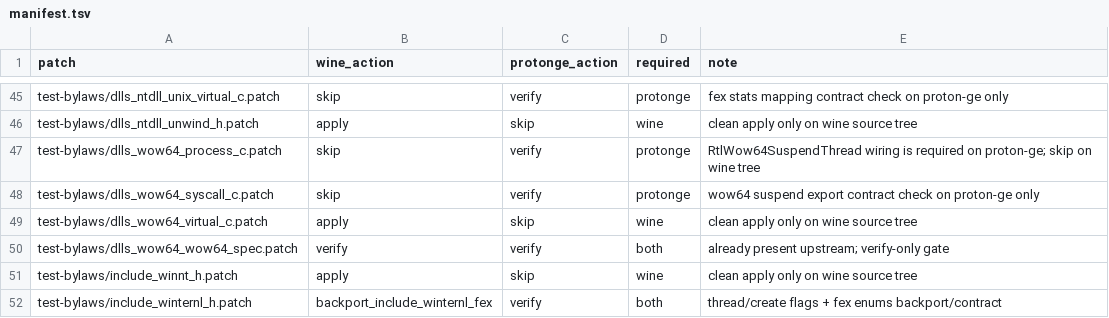
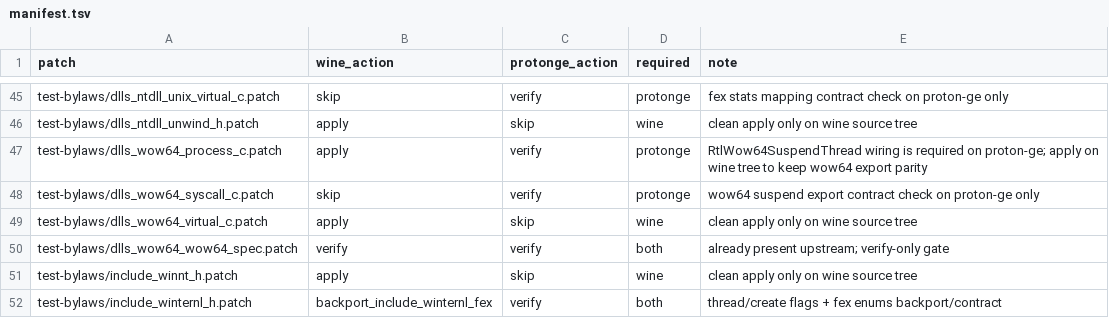
Before and after one commit to kosoymiki/winlator-wine-proton-arm64ec-wcp, a TSV file: ci/gamenative/patchsets/28c3a06/manifest.tsv, drawn as a sheet; only a part is shown, gaps mark what is left out.

Commit message:
ci: fix wine/protonwine strict-bionic and wow64 export

```diff
--- a/ci/gamenative/patchsets/28c3a06/manifest.tsv
+++ b/ci/gamenative/patchsets/28c3a06/manifest.tsv
@@ -46,3 +46,3 @@ test-bylaws/dlls_ntdll_unix_virtual_c.patch	skip	verify	protonge	fex stats mappi
 test-bylaws/dlls_ntdll_unwind_h.patch	apply	skip	wine	clean apply only on wine source tree
-test-bylaws/dlls_wow64_process_c.patch	skip	verify	protonge	RtlWow64SuspendThread wiring is required on proton-ge; skip on wine tree
+test-bylaws/dlls_wow64_process_c.patch	apply	verify	protonge	RtlWow64SuspendThread wiring is required on proton-ge; apply on wine tree to keep wow64 export parity
 test-bylaws/dlls_wow64_syscall_c.patch	skip	verify	protonge	wow64 suspend export contract check on proton-ge only
```
Also changed, not shown: 1 other file.
